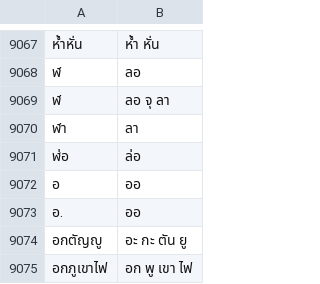
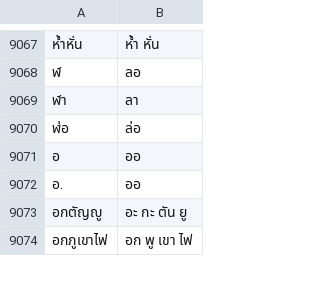
Before and after one commit to interscript/interscript-trained-models, a TSV file: tha/data/wiktionary-phonemic-20200319-cleaned-2.tsv, drawn as a sheet; only a part is shown, gaps mark what is left out; the diff names each change by its address in the sheet, - before the commit and + after, or states it on an @@ line.

Commit message:
add new models for phonemic thai

```diff
--- a/tha/data/wiktionary-phonemic-20200319-cleaned-2.tsv
+++ b/tha/data/wiktionary-phonemic-20200319-cleaned-2.tsv
-row 9069: ฬ | ลอ จุ ลา
```
Also changed, not shown: 33 other files.
